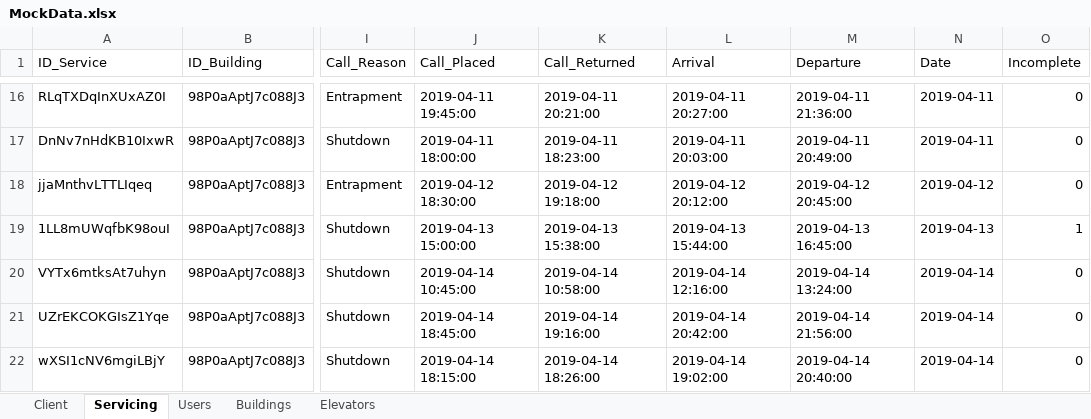
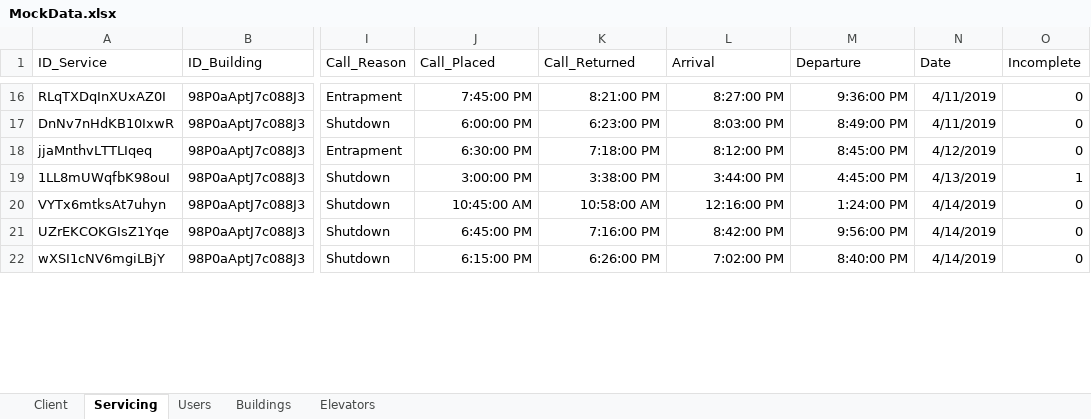
Before and after one commit to sanseveroj/Client-Elevator-App, an Excel workbook: MockData.xlsx, sheet Servicing, drawn as a sheet; only a part is shown, gaps mark what is left out; values as stored, in another font and other column widths than the file's, no borders; the diff covers the shown part only; the diff names each change by its address in the sheet, - before the commit and + after, or states it on an @@ line.

```diff
--- a/MockData.xlsx (sheet Servicing)
+++ b/MockData.xlsx (sheet Servicing)
-J16 (Call_Placed): 2019-04-11 19:45:00
+J16 (Call_Placed): 7:45:00 PM
-K16 (Call_Returned): 2019-04-11 20:21:00
+K16 (Call_Returned): 8:21:00 PM
-L16 (Arrival): 2019-04-11 20:27:00
+L16 (Arrival): 8:27:00 PM
-M16 (Departure): 2019-04-11 21:36:00
+M16 (Departure): 9:36:00 PM
-N16:N17 (Date): 2019-04-11
+N16:N17 (Date): 4/11/2019
-J17 (Call_Placed): 2019-04-11 18:00:00
+J17 (Call_Placed): 6:00:00 PM
-K17 (Call_Returned): 2019-04-11 18:23:00
+K17 (Call_Returned): 6:23:00 PM
-L17 (Arrival): 2019-04-11 20:03:00
+L17 (Arrival): 8:03:00 PM
-M17 (Departure): 2019-04-11 20:49:00
+M17 (Departure): 8:49:00 PM
-J18 (Call_Placed): 2019-04-12 18:30:00
+J18 (Call_Placed): 6:30:00 PM
-K18 (Call_Returned): 2019-04-12 19:18:00
+K18 (Call_Returned): 7:18:00 PM
-L18 (Arrival): 2019-04-12 20:12:00
+L18 (Arrival): 8:12:00 PM
-M18 (Departure): 2019-04-12 20:45:00
+M18 (Departure): 8:45:00 PM
-N18 (Date): 2019-04-12
+N18 (Date): 4/12/2019
-J19 (Call_Placed): 2019-04-13 15:00:00
+J19 (Call_Placed): 3:00:00 PM
-K19 (Call_Returned): 2019-04-13 15:38:00
+K19 (Call_Returned): 3:38:00 PM
-L19 (Arrival): 2019-04-13 15:44:00
+L19 (Arrival): 3:44:00 PM
-M19 (Departure): 2019-04-13 16:45:00
+M19 (Departure): 4:45:00 PM
-N19 (Date): 2019-04-13
+N19 (Date): 4/13/2019
-J20 (Call_Placed): 2019-04-14 10:45:00
+J20 (Call_Placed): 10:45:00 AM
-K20 (Call_Returned): 2019-04-14 10:58:00
+K20 (Call_Returned): 10:58:00 AM
-L20 (Arrival): 2019-04-14 12:16:00
+L20 (Arrival): 12:16:00 PM
-M20 (Departure): 2019-04-14 13:24:00
+M20 (Departure): 1:24:00 PM
-N20:N22 (Date): 2019-04-14
+N20:N22 (Date): 4/14/2019
-J21 (Call_Placed): 2019-04-14 18:45:00
+J21 (Call_Placed): 6:45:00 PM
-K21 (Call_Returned): 2019-04-14 19:16:00
+K21 (Call_Returned): 7:16:00 PM
-L21 (Arrival): 2019-04-14 20:42:00
+L21 (Arrival): 8:42:00 PM
-M21 (Departure): 2019-04-14 21:56:00
+M21 (Departure): 9:56:00 PM
-J22 (Call_Placed): 2019-04-14 18:15:00
+J22 (Call_Placed): 6:15:00 PM
-K22 (Call_Returned): 2019-04-14 18:26:00
+K22 (Call_Returned): 6:26:00 PM
-L22 (Arrival): 2019-04-14 19:02:00
+L22 (Arrival): 7:02:00 PM
-M22 (Departure): 2019-04-14 20:40:00
+M22 (Departure): 8:40:00 PM
```
Also changed, not shown: 1776 edited cells elsewhere in this sheet, sheet Buildings, 1 other file.
